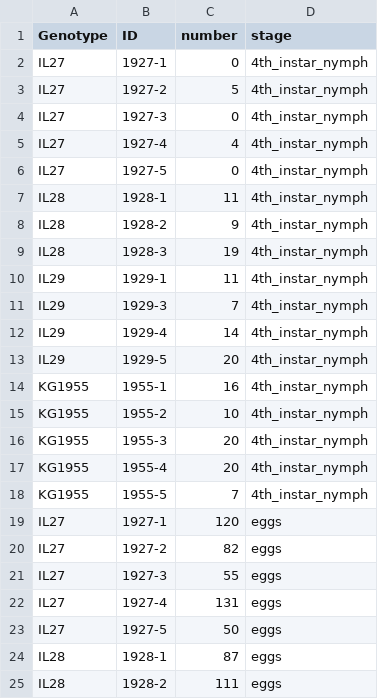
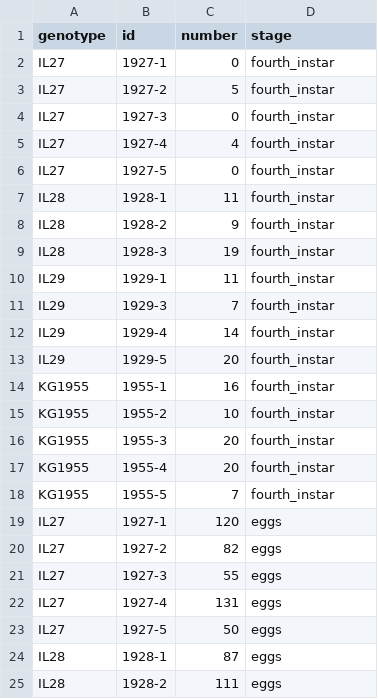
Before and after one commit to BleekerLab/Riboflavin, a CSV file: Fig.3_IL_screening/IL_screen.csv, drawn as a sheet; only a part is shown.

Commit message:
variable names to lower case (ID -> id); shorter stage name (4th_instar_nymph -> fourth_instar)

```diff
--- a/Fig.3_IL_screening/IL_screen.csv
+++ b/Fig.3_IL_screening/IL_screen.csv
@@ -1,19 +1,19 @@
-Genotype,ID,number,stage
-IL27,1927-1,0,4th_instar_nymph
-IL27,1927-2,5,4th_instar_nymph
-IL27,1927-3,0,4th_instar_nymph
-IL27,1927-4,4,4th_instar_nymph
-IL27,1927-5,0,4th_instar_nymph
-IL28,1928-1,11,4th_instar_nymph
-IL28,1928-2,9,4th_instar_nymph
-IL28,1928-3,19,4th_instar_nymph
-IL29,1929-1,11,4th_instar_nymph
-IL29,1929-3,7,4th_instar_nymph
-IL29,1929-4,14,4th_instar_nymph
-IL29,1929-5,20,4th_instar_nymph
-KG1955,1955-1,16,4th_instar_nymph
-KG1955,1955-2,10,4th_instar_nymph
-KG1955,1955-3,20,4th_instar_nymph
-KG1955,1955-4,20,4th_instar_nymph
-KG1955,1955-5,7,4th_instar_nymph
+genotype,id,number,stage
+IL27,1927-1,0,fourth_instar
+IL27,1927-2,5,fourth_instar
+IL27,1927-3,0,fourth_instar
+IL27,1927-4,4,fourth_instar
+IL27,1927-5,0,fourth_instar
+IL28,1928-1,11,fourth_instar
+IL28,1928-2,9,fourth_instar
+IL28,1928-3,19,fourth_instar
+IL29,1929-1,11,fourth_instar
+IL29,1929-3,7,fourth_instar
+IL29,1929-4,14,fourth_instar
+IL29,1929-5,20,fourth_instar
+KG1955,1955-1,16,fourth_instar
+KG1955,1955-2,10,fourth_instar
+KG1955,1955-3,20,fourth_instar
+KG1955,1955-4,20,fourth_instar
+KG1955,1955-5,7,fourth_instar
 IL27,1927-1,120,eggs
```
